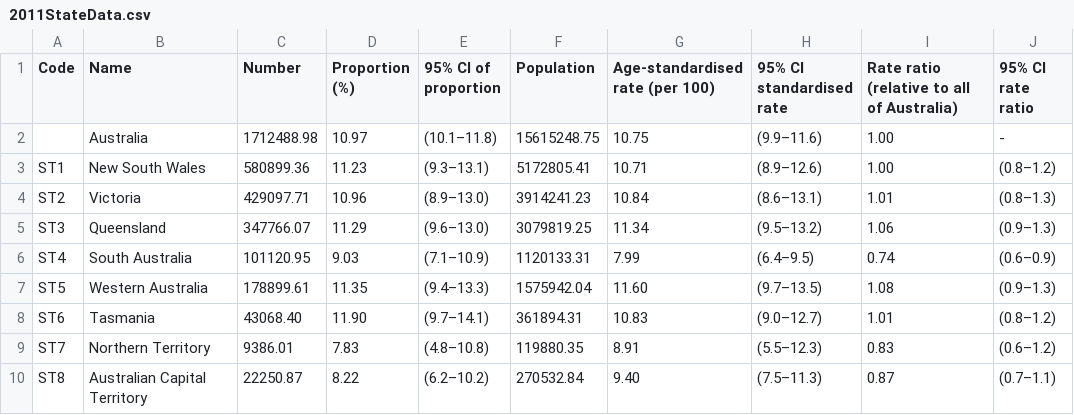
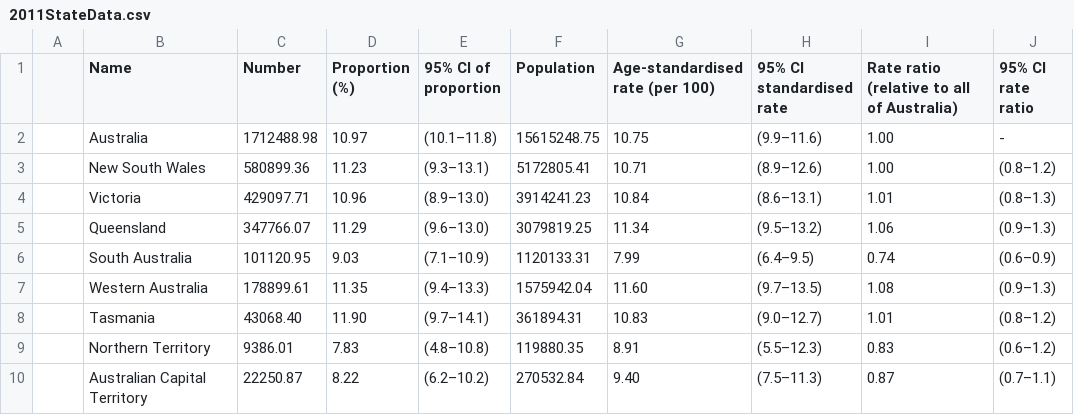
Before and after one commit to harryKatelis/Data-Visualisation-2, a CSV file: 2011StateData.csv, drawn as a sheet.

Commit message:
Add files via upload

```diff
--- a/2011StateData.csv
+++ b/2011StateData.csv
@@ -1,10 +1,10 @@
-Code,Name,Number,Proportion (%),95% CI of proportion,Population ,Age-standardised rate (per 100),95% CI standardised rate,Rate ratio  (relative to all of Australia),95% CI rate ratio
+,Name,Number,Proportion (%),95% CI of proportion,Population ,Age-standardised rate (per 100),95% CI standardised rate,Rate ratio  (relative to all of Australia),95% CI rate ratio
 ,Australia,1712488.98,10.97,(10.1–11.8),15615248.75,10.75,(9.9–11.6),1.00,-
-ST1,New South Wales,580899.36,11.23,(9.3–13.1),5172805.41,10.71,(8.9–12.6),1.00,(0.8–1.2)
-ST2,Victoria,429097.71,10.96,(8.9–13.0),3914241.23,10.84,(8.6–13.1),1.01,(0.8–1.3)
-ST3,Queensland,347766.07,11.29,(9.6–13.0),3079819.25,11.34,(9.5–13.2),1.06,(0.9–1.3)
-ST4,South Australia,101120.95,9.03,(7.1–10.9),1120133.31,7.99,(6.4–9.5),0.74,(0.6–0.9)
-ST5,Western Australia,178899.61,11.35,(9.4–13.3),1575942.04,11.60,(9.7–13.5),1.08,(0.9–1.3)
-ST6,Tasmania,43068.40,11.90,(9.7–14.1),361894.31,10.83,(9.0–12.7),1.01,(0.8–1.2)
-ST7,Northern Territory,9386.01,7.83,(4.8–10.8),119880.35,8.91,(5.5–12.3),0.83,(0.6–1.2)
-ST8,Australian Capital Territory,22250.87,8.22,(6.2–10.2),270532.84,9.40,(7.5–11.3),0.87,(0.7–1.1)
+,New South Wales,580899.36,11.23,(9.3–13.1),5172805.41,10.71,(8.9–12.6),1.00,(0.8–1.2)
+,Victoria,429097.71,10.96,(8.9–13.0),3914241.23,10.84,(8.6–13.1),1.01,(0.8–1.3)
+,Queensland,347766.07,11.29,(9.6–13.0),3079819.25,11.34,(9.5–13.2),1.06,(0.9–1.3)
+,South Australia,101120.95,9.03,(7.1–10.9),1120133.31,7.99,(6.4–9.5),0.74,(0.6–0.9)
+,Western Australia,178899.61,11.35,(9.4–13.3),1575942.04,11.60,(9.7–13.5),1.08,(0.9–1.3)
+,Tasmania,43068.40,11.90,(9.7–14.1),361894.31,10.83,(9.0–12.7),1.01,(0.8–1.2)
+,Northern Territory,9386.01,7.83,(4.8–10.8),119880.35,8.91,(5.5–12.3),0.83,(0.6–1.2)
+,Australian Capital Territory,22250.87,8.22,(6.2–10.2),270532.84,9.40,(7.5–11.3),0.87,(0.7–1.1)
```
